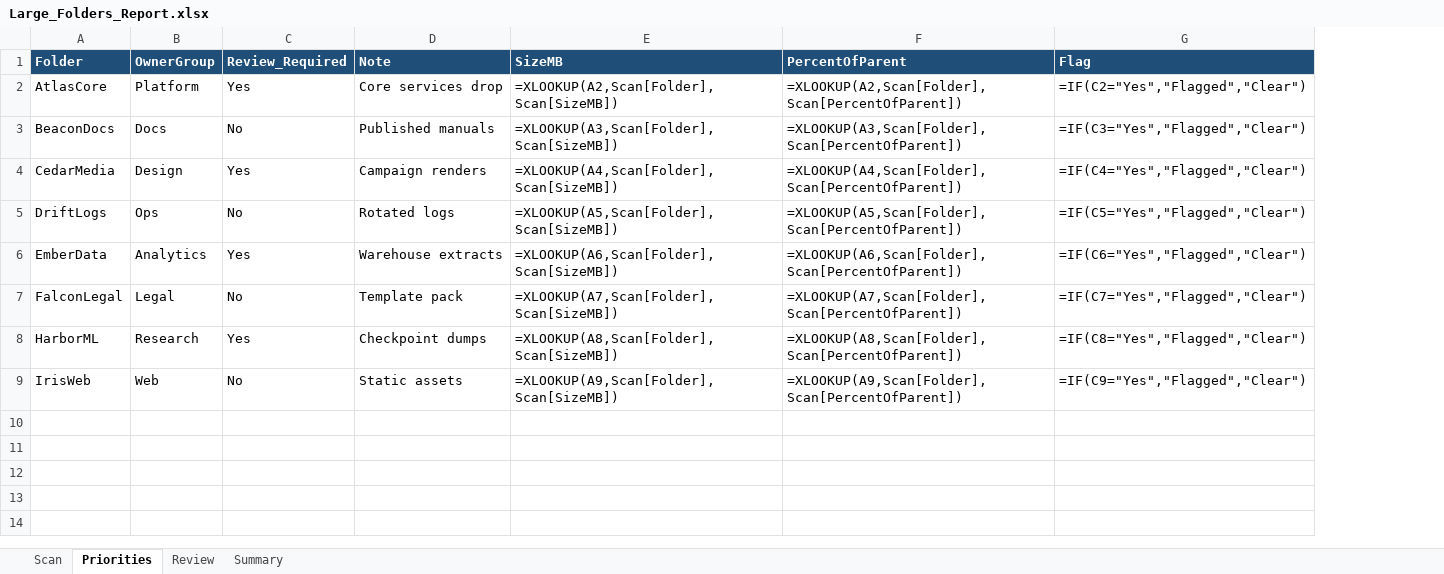
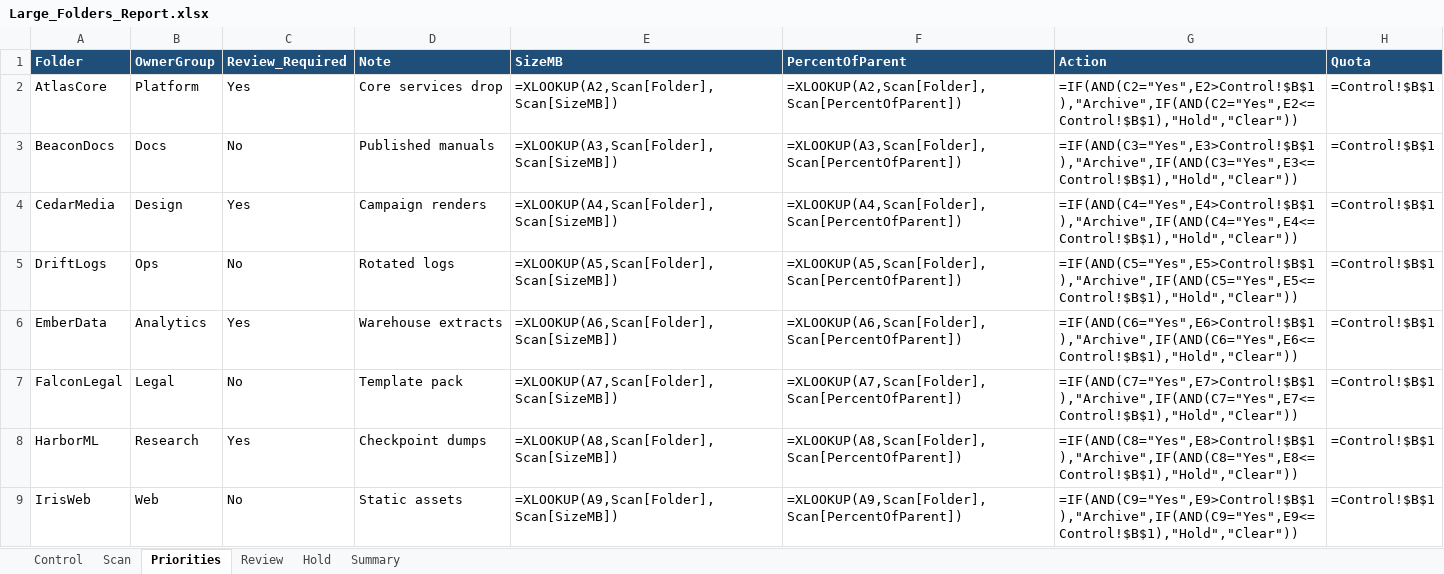
Before and after one commit to IrvanMahardhika/AcademindReactNative, an Excel workbook: TeamProjects/Large_Folders_Report.xlsx, sheet Priorities, drawn as a sheet; values as stored, in another font and other column widths than the file's, no borders; formulas without a stored value are shown as written; charts and pictures and table styles not drawn; removed rows and columns are numbered as before the commit, all else as after; the diff names each change by its address in the sheet, - before the commit and + after, or states it on an @@ line.

```diff
--- a/TeamProjects/Large_Folders_Report.xlsx (sheet Priorities)
+++ b/TeamProjects/Large_Folders_Report.xlsx (sheet Priorities)
+sheet tab: Control
+sheet tab: Hold
-column G (Flag), rows 2-9: =IF(C2="Yes","Flagged","Clear") | =IF(C3="Yes","Flagged","Clear") | =IF(C4="Yes","Flagged","Clear") | =IF(C5="Yes","Flagged","Clear") | =IF(C6="Yes","Flagged","Clear") | =IF(C7="Yes","Flagged","Clear") | =IF(C8="Yes","Flagged","Clear") | =IF(C9="Yes","Flagged","Clear")
+column G (Action), rows 2-9: =IF(AND(C2="Yes",E2>Control!$B$1),"Archive",IF(AND(C2="Yes",E2<=Control!$B$1),"Hold","Clear")) | =IF(AND(C3="Yes",E3>Control!$B$1),"Archive",IF(AND(C3="Yes",E3<=Control!$B$1),"Hold","Clear")) | =IF(AND(C4="Yes",E4>Control!$B$1),"Archive",IF(AND(C4="Yes",E4<=Control!$B$1),"Hold","Clear")) | =IF(AND(C5="Yes",E5>Control!$B$1),"Archive",IF(AND(C5="Yes",E5<=Control!$B$1),"Hold","Clear")) | =IF(AND(C6="Yes",E6>Control!$B$1),"Archive",IF(AND(C6="Yes",E6<=Control!$B$1),"Hold","Clear")) | =IF(AND(C7="Yes",E7>Control!$B$1),"Archive",IF(AND(C7="Yes",E7<=Control!$B$1),"Hold","Clear")) | =IF(AND(C8="Yes",E8>Control!$B$1),"Archive",IF(AND(C8="Yes",E8<=Control!$B$1),"Hold","Clear")) | =IF(AND(C9="Yes",E9>Control!$B$1),"Archive",IF(AND(C9="Yes",E9<=Control!$B$1),"Hold","Clear"))
+column H (Quota), rows 2-9: all =Control!$B$1
```
Also changed, not shown: sheet Review, sheet Summary, charts or pictures, TeamProjects/folder_priorities.xlsx, TeamProjects/treesize_scan.xlsx, 6 other files.
